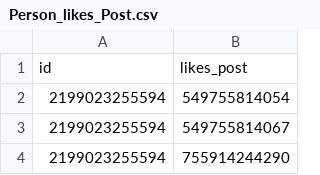
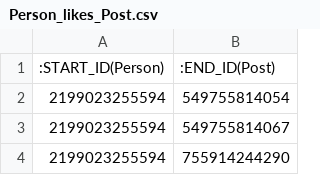
Before and after one commit to ldbc/lsqb, a CSV file: data/social-network-sf0.003-projected-fk/Person_likes_Post.csv, drawn as a sheet; only a part is shown.

```diff
--- a/data/social-network-sf0.003-projected-fk/Person_likes_Post.csv
+++ b/data/social-network-sf0.003-projected-fk/Person_likes_Post.csv
@@ -1,2 +1,2 @@
-id|likes_post
+:START_ID(Person)|:END_ID(Post)
 2199023255594|549755814054
```
Also changed, not shown: data/social-network-sf0.003-projected-fk/Comment_hasTag_Tag.csv, data/social-network-sf0.003-projected-fk/Comment_replyOf_Comment.csv, 35 other files.
